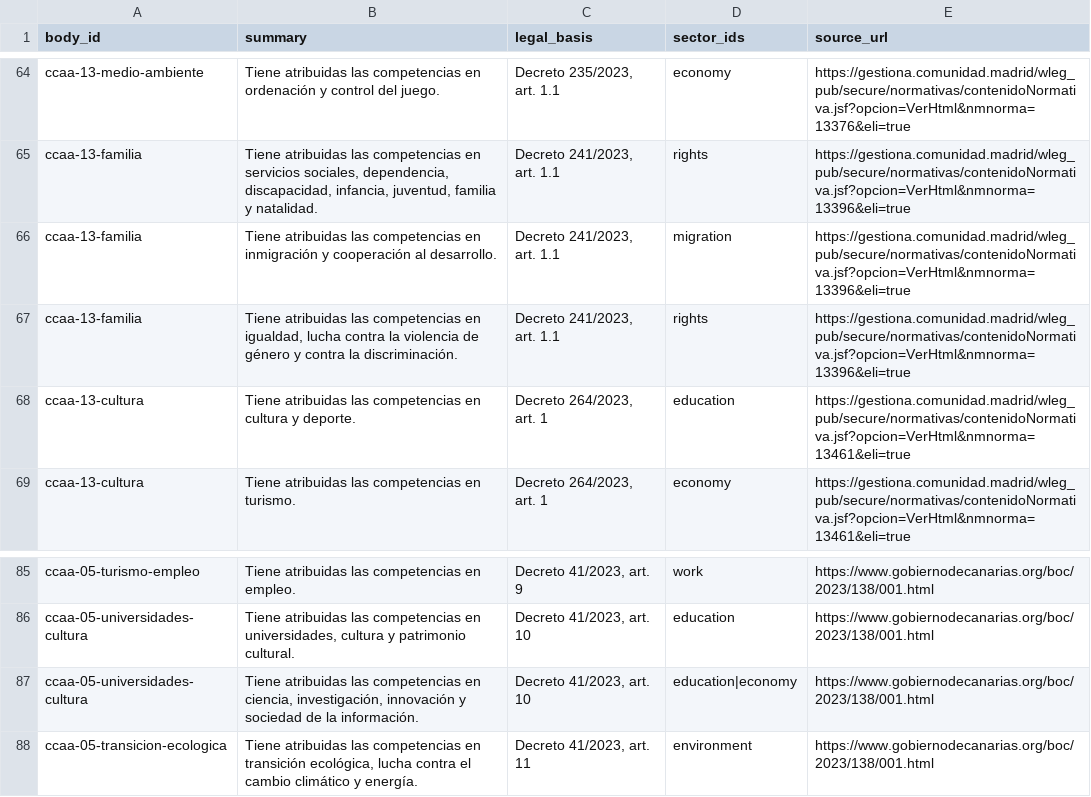
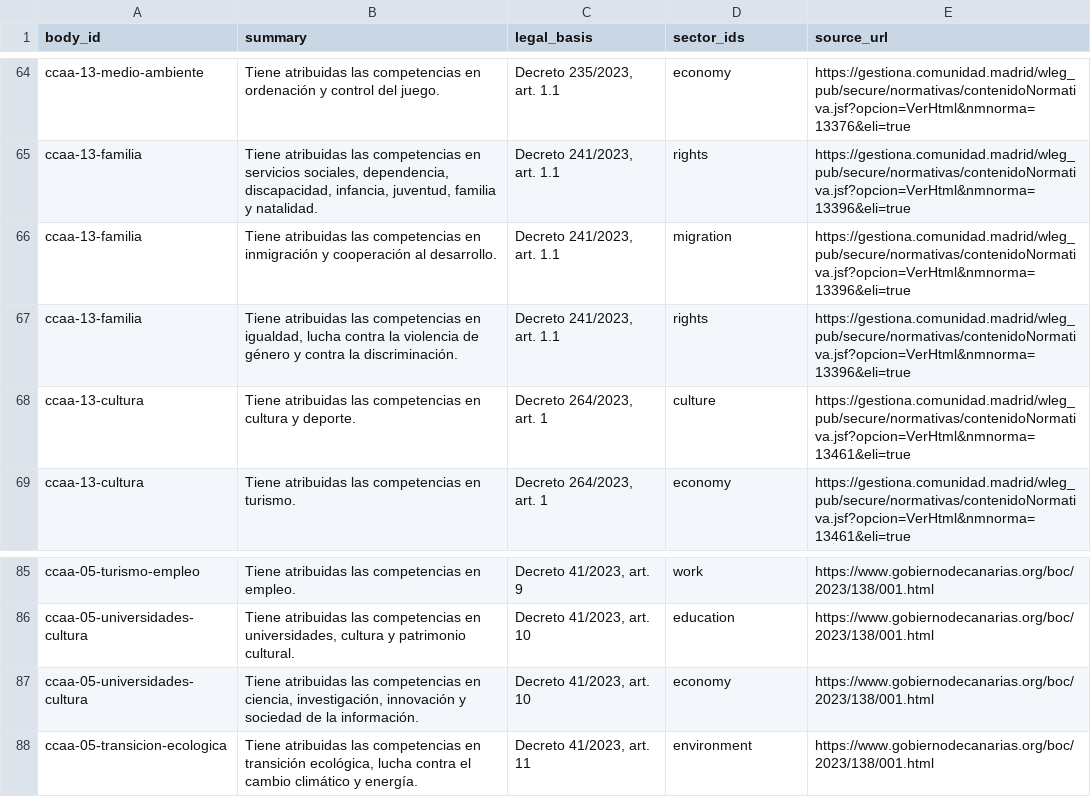
Before and after one commit to JuanAntonioLeonOjeda/context-back, a CSV file: data/organization/competences.csv, drawn as a sheet; only a part is shown, gaps mark what is left out; the diff covers the shown part only.

```diff
--- a/data/organization/competences.csv
+++ b/data/organization/competences.csv
@@ -67,3 +67,3 @@ ccaa-13-familia,Tiene atribuidas las competencias en inmigración y cooperación
 ccaa-13-familia,"Tiene atribuidas las competencias en igualdad, lucha contra la violencia de género y contra la discriminación.","Decreto 241/2023, art. 1.1",rights,https://gestiona.comunidad.madrid/wleg_pub/secure/normativas/contenidoNormativa.jsf?opcion=VerHtml&nmnorma=13396&eli=true
-ccaa-13-cultura,Tiene atribuidas las competencias en cultura y deporte.,"Decreto 264/2023, art. 1",education,https://gestiona.comunidad.madrid/wleg_pub/secure/normativas/contenidoNormativa.jsf?opcion=VerHtml&nmnorma=13461&eli=true
+ccaa-13-cultura,Tiene atribuidas las competencias en cultura y deporte.,"Decreto 264/2023, art. 1",culture,https://gestiona.comunidad.madrid/wleg_pub/secure/normativas/contenidoNormativa.jsf?opcion=VerHtml&nmnorma=13461&eli=true
 ccaa-13-cultura,Tiene atribuidas las competencias en turismo.,"Decreto 264/2023, art. 1",economy,https://gestiona.comunidad.madrid/wleg_pub/secure/normativas/contenidoNormativa.jsf?opcion=VerHtml&nmnorma=13461&eli=true
@@ -86,3 +86,3 @@ ccaa-05-turismo-empleo,Tiene atribuidas las competencias en empleo.,"Decreto 41/
 ccaa-05-universidades-cultura,"Tiene atribuidas las competencias en universidades, cultura y patrimonio cultural.","Decreto 41/2023, art. 10",education,https://www.gobiernodecanarias.org/boc/2023/138/001.html
-ccaa-05-universidades-cultura,"Tiene atribuidas las competencias en ciencia, investigación, innovación y sociedad de la información.","Decreto 41/2023, art. 10",education|economy,https://www.gobiernodecanarias.org/boc/2023/138/001.html
+ccaa-05-universidades-cultura,"Tiene atribuidas las competencias en ciencia, investigación, innovación y sociedad de la información.","Decreto 41/2023, art. 10",economy,https://www.gobiernodecanarias.org/boc/2023/138/001.html
 ccaa-05-transicion-ecologica,"Tiene atribuidas las competencias en transición ecológica, lucha contra el cambio climático y energía.","Decreto 41/2023, art. 11",environment,https://www.gobiernodecanarias.org/boc/2023/138/001.html
```
Also changed, not shown: 7 edited cells elsewhere in this file, data/governments/sectors.csv, 3 other files.
